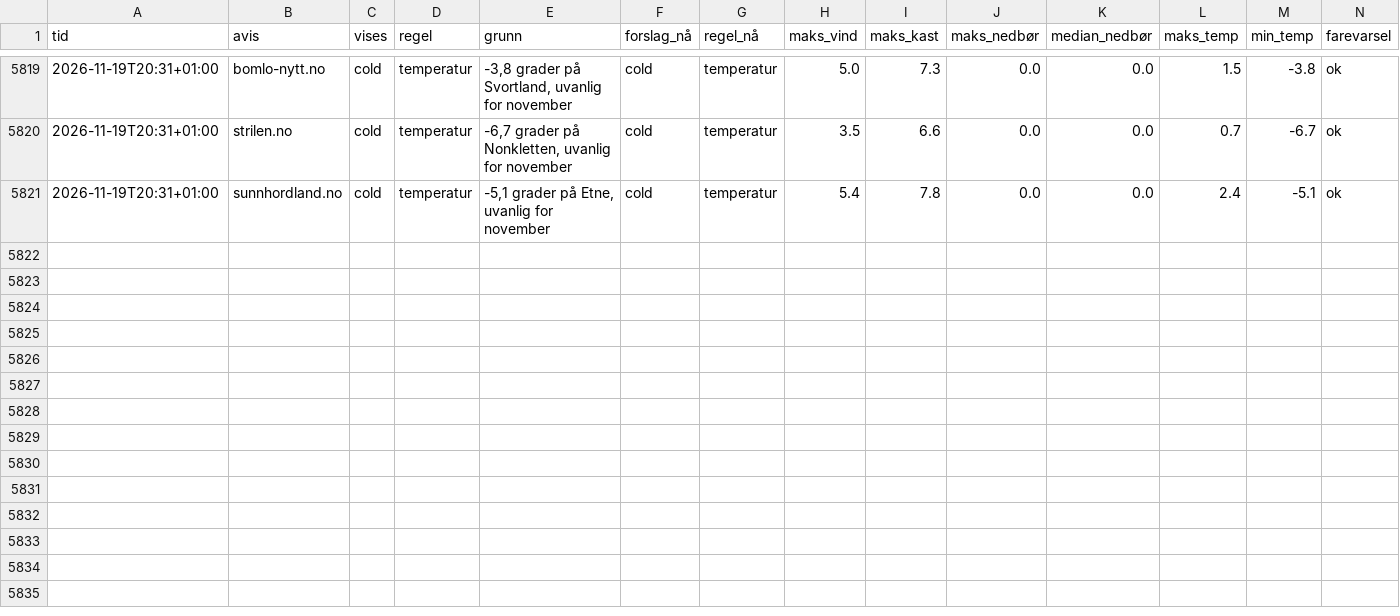
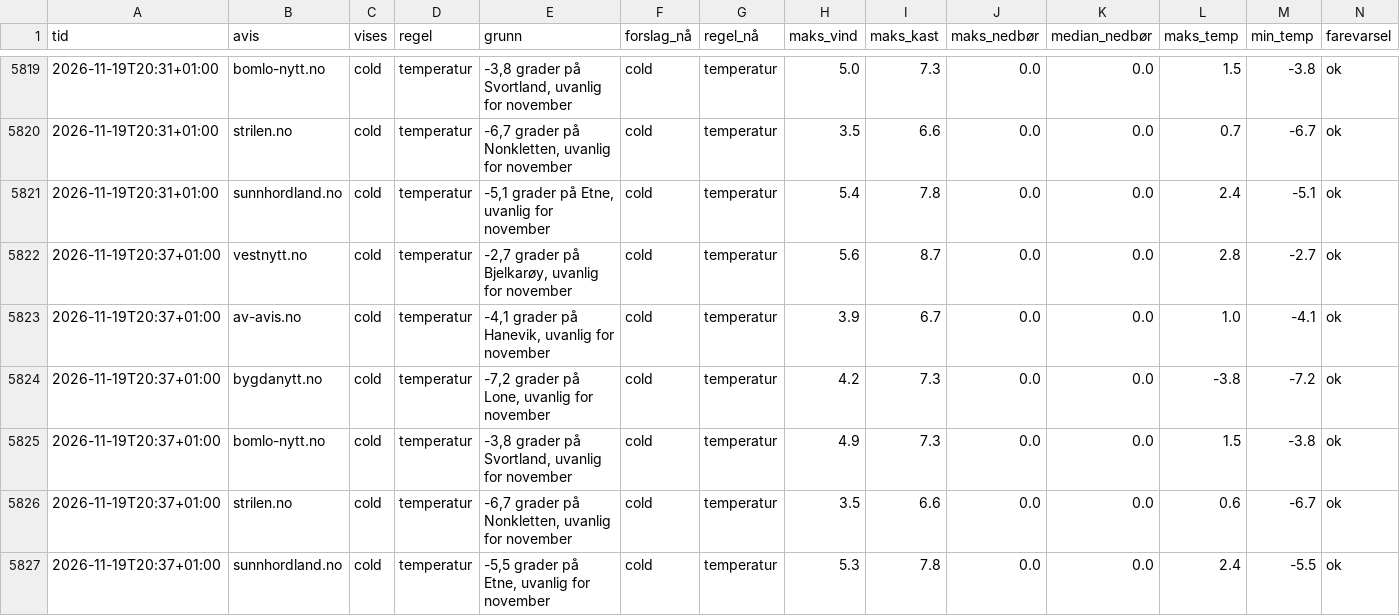
Before and after one commit to tactek/vaertype, a CSV file: logg/2026-11.csv, drawn as a sheet; only a part is shown, gaps mark what is left out.

```diff
--- a/logg/2026-11.csv
+++ b/logg/2026-11.csv
@@ -5821 +5821,7 @@ tid,avis,vises,regel,grunn,forslag_nå,regel_nå,maks_vind,maks_kast,maks_nedbø
 2026-11-19T20:31+01:00,sunnhordland.no,cold,temperatur,"-5,1 grader på Etne, uvanlig for november",cold,temperatur,5.4,7.8,0.0,0.0,2.4,-5.1,ok
+2026-11-19T20:37+01:00,vestnytt.no,cold,temperatur,"-2,7 grader på Bjelkarøy, uvanlig for november",cold,temperatur,5.6,8.7,0.0,0.0,2.8,-2.7,ok
+2026-11-19T20:37+01:00,av-avis.no,cold,temperatur,"-4,1 grader på Hanevik, uvanlig for november",cold,temperatur,3.9,6.7,0.0,0.0,1.0,-4.1,ok
+2026-11-19T20:37+01:00,bygdanytt.no,cold,temperatur,"-7,2 grader på Lone, uvanlig for november",cold,temperatur,4.2,7.3,0.0,0.0,-3.8,-7.2,ok
+2026-11-19T20:37+01:00,bomlo-nytt.no,cold,temperatur,"-3,8 grader på Svortland, uvanlig for november",cold,temperatur,4.9,7.3,0.0,0.0,1.5,-3.8,ok
+2026-11-19T20:37+01:00,strilen.no,cold,temperatur,"-6,7 grader på Nonkletten, uvanlig for november",cold,temperatur,3.5,6.6,0.0,0.0,0.6,-6.7,ok
+2026-11-19T20:37+01:00,sunnhordland.no,cold,temperatur,"-5,5 grader på Etne, uvanlig for november",cold,temperatur,5.3,7.8,0.0,0.0,2.4,-5.5,ok
```
Also changed, not shown: 6 other files.
